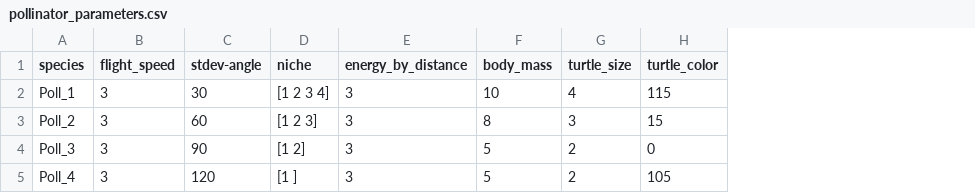
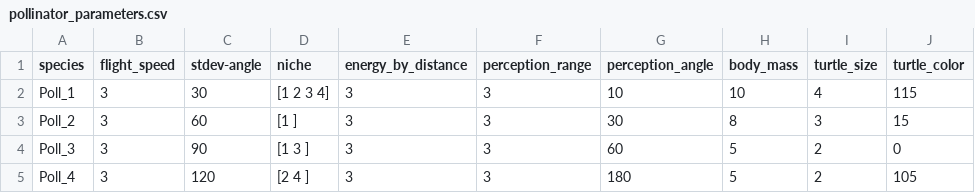
Before and after one commit to EcoComplex/pollinatorsNL, a CSV file: pollinator_parameters.csv, drawn as a sheet; the diff names each change by its address in the sheet, - before the commit and + after, or states it on an @@ line.

Commit message:
Update plants & pollinators behavior

```diff
--- a/pollinator_parameters.csv
+++ b/pollinator_parameters.csv
+column F (perception_range), rows 2-5: all 3
+column G (perception_angle), rows 2-5: 10 | 30 | 60 | 180
-D3 (niche): [1 2 3]
+D3 (niche): [1 ]
-D4 (niche): [1 2]
+D4 (niche): [1 3 ]
-D5 (niche): [1 ]
+D5 (niche): [2 4 ]
```
Also changed, not shown: 2 other files.
